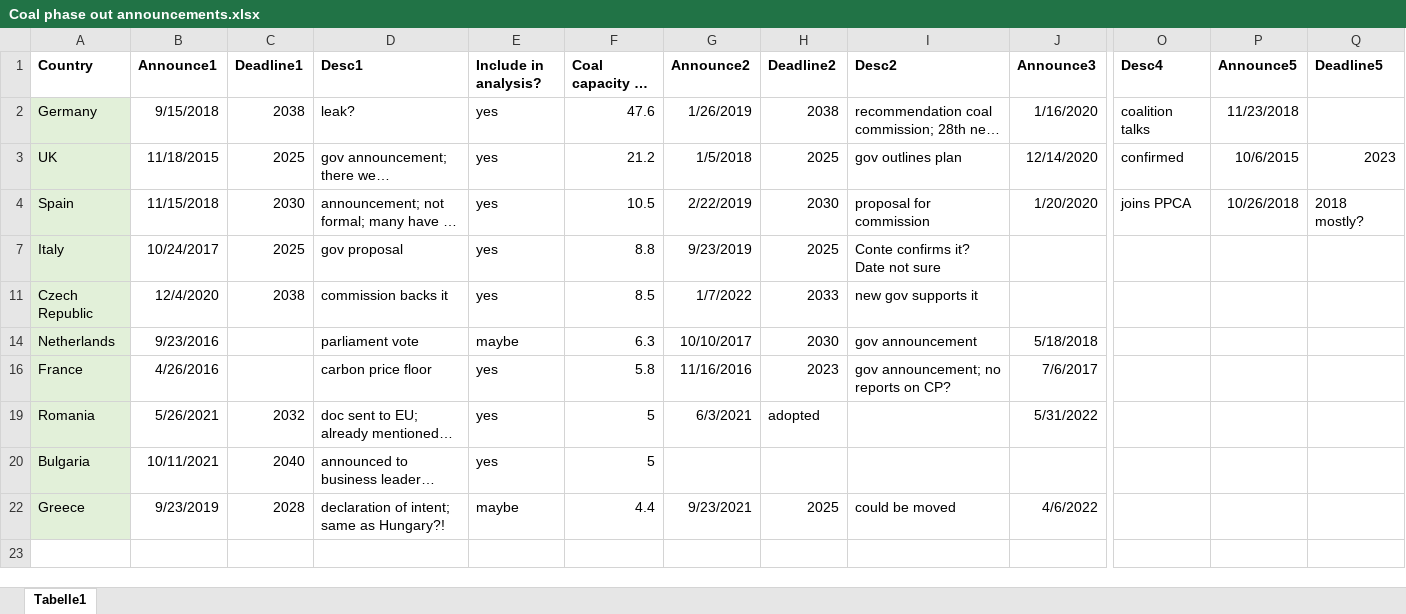
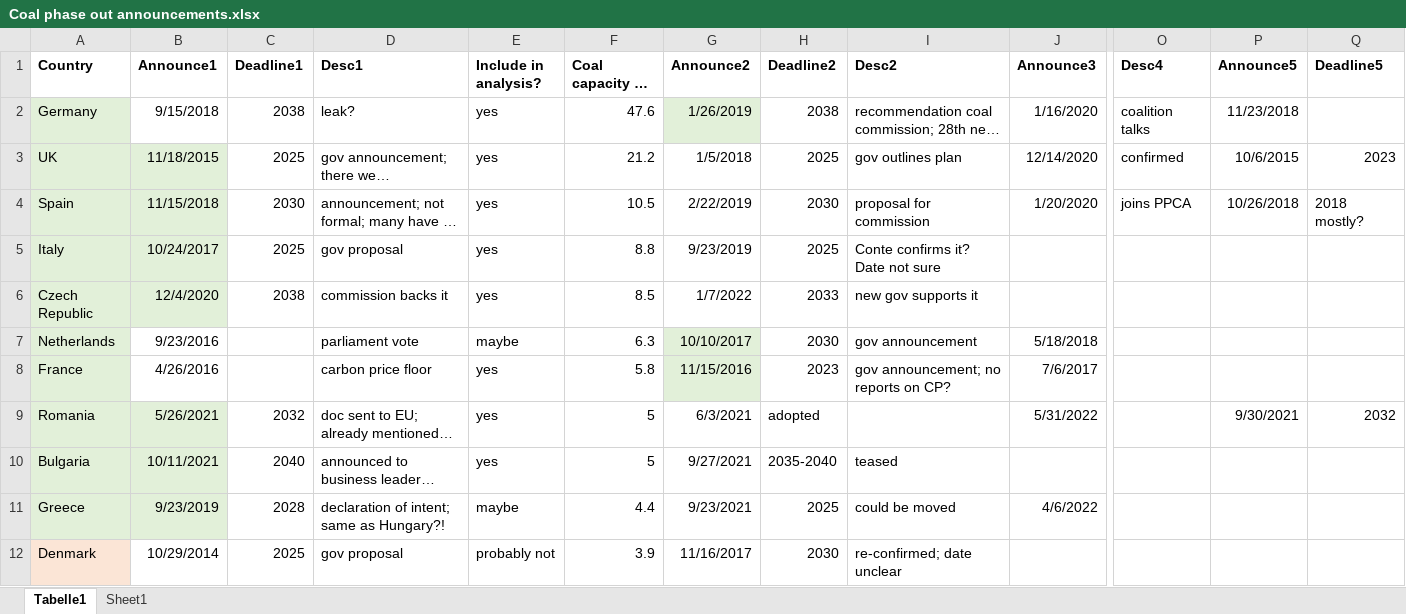
Before and after one commit to ccs282/Dissertation-Code-Data, an Excel workbook: Other data/Coal phase out announcements.xlsx, sheet Tabelle1, drawn as a sheet; only a part is shown, gaps mark what is left out; long unchanged cells end in …; values as stored, in another font and other column widths than the file's, no borders; addresses are those after the commit; rows hold the shown columns only; the diff covers the shown part only; the diff names each change by its address in the sheet, - before the commit and + after, or states it on an @@ line.

```diff
--- a/Other data/Coal phase out announcements.xlsx (sheet Tabelle1)
+++ b/Other data/Coal phase out announcements.xlsx (sheet Tabelle1)
+sheet tab: Sheet1
-G2 fill: none
+G2 fill: #E2F0D9
-B3:B6 fill: none
+B3:B6 fill: #E2F0D9
-G7:G8 fill: none
+G7:G8 fill: #E2F0D9
-G8 (Announce2): 11/16/2016
+G8 (Announce2): 11/15/2016
-B9:B11 fill: none
+B9:B11 fill: #E2F0D9
-P9 (Announce5): (empty)
+P9 (Announce5): 9/30/2021
-Q9 (Deadline5): (empty)
+Q9 (Deadline5): 2032
-G10 (Announce2): (empty)
+G10 (Announce2): 9/27/2021
-H10 (Deadline2): (empty)
+H10 (Deadline2): 2035-2040
-I10 (Desc2): (empty)
+I10 (Desc2): teased
@@ row 12 unhidden: Denmark | 10/29/2014 | 2025 | gov proposal | probably not | 3.9 | 11/16/2017 | 2030 | re-confirmed; date unclear @@
```
Also changed, not shown: 1 added row and 10 hidden or unhidden rows elsewhere in this sheet, Other data/Data.xlsx, 4 other files.
